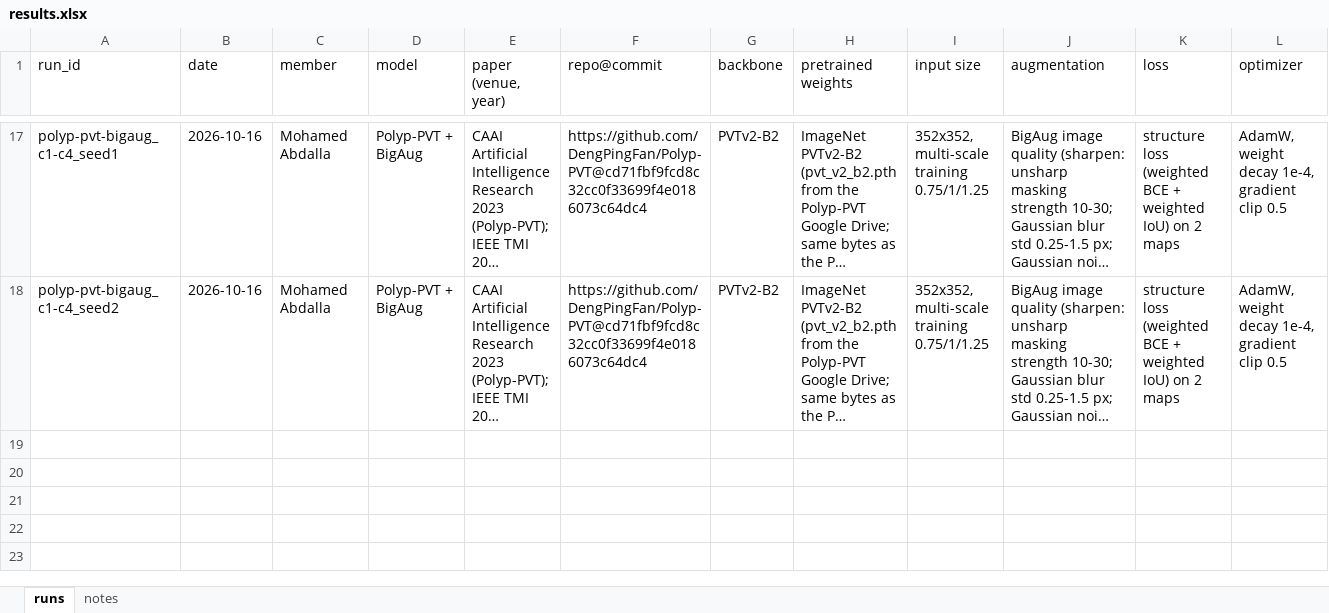
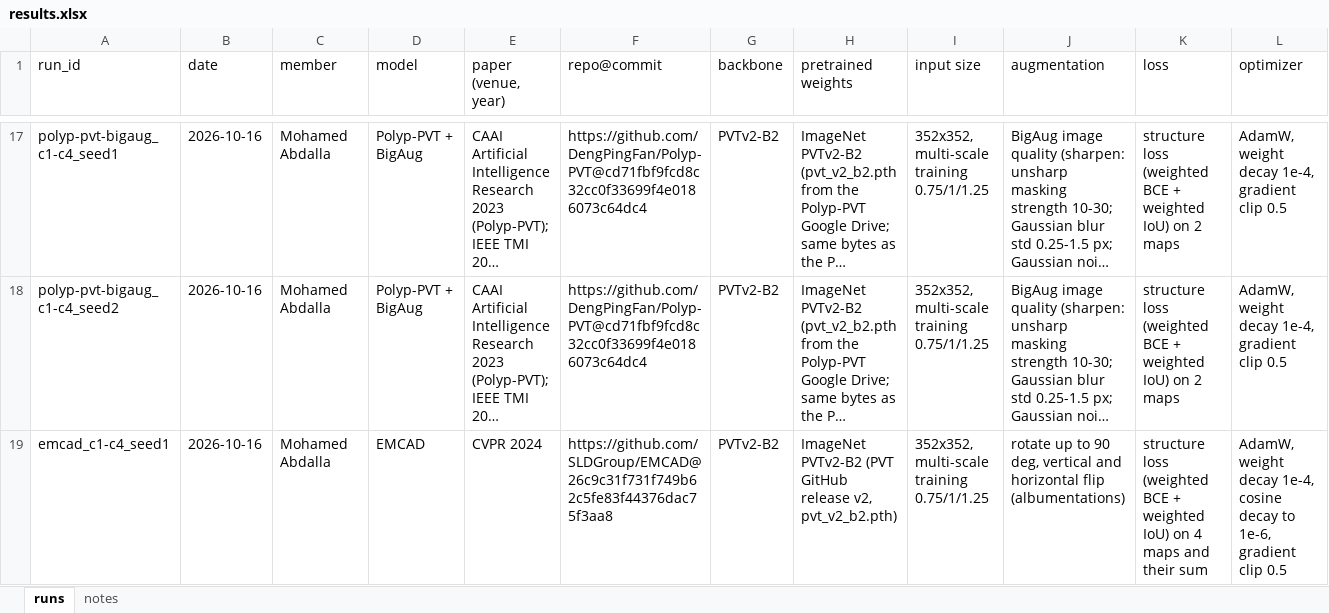
Before and after one commit to mohamedmaherabdalla/MedAI-Project, an Excel workbook: docs/results.xlsx, sheet runs, drawn as a sheet; only a part is shown, gaps mark what is left out; long unchanged cells end in …; values as stored, in another font and other column widths than the file's, no borders; rows hold the shown columns only; the diff names each change by its address in the sheet, - before the commit and + after, or states it on an @@ line.

Commit message:
Add EMCAD seed 1 (PC)

```diff
--- a/docs/results.xlsx (sheet runs)
+++ b/docs/results.xlsx (sheet runs)
+row 19: emcad_c1-c4_seed1 | 2026-10-16 | Mohamed Abdalla | EMCAD | CVPR 2024 | https://github.com/SLDGroup/EMCAD@26c9c31f731f749b62c5fe83f44376dac75f3aa8 | PVTv2-B2 | ImageNet PVTv2-B2 (PVT GitHub release v2, pvt_v2_b2.pth) | 352x352, multi-scale training 0.75/1/1.25 | rotate up to 90 deg, vertical and horizontal flip (albumentations) | structure loss (weighted BCE + weighted IoU) on 4 maps and their sum | AdamW, weight decay 1e-4, cosine decay to 1e-6, gradient clip 0.5
```
Also changed, not shown: 1 other file.
